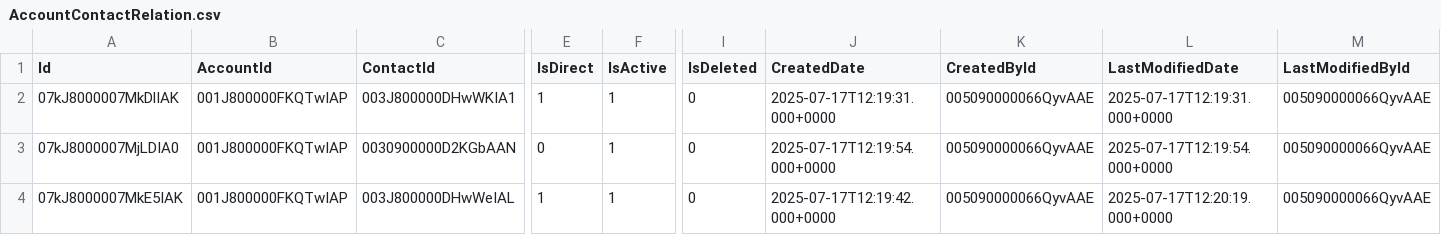
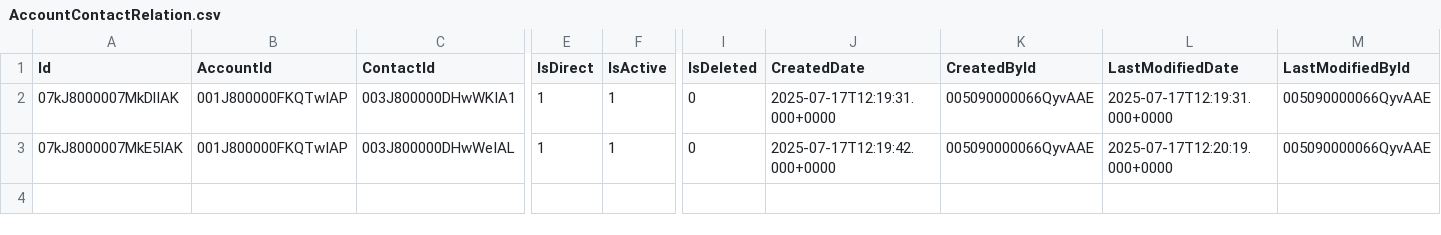
Before and after one commit to jelekOdaseva/ACID, a CSV file: data/AccountContactRelation.csv, drawn as a sheet; only a part is shown, gaps mark what is left out; rows hold the shown columns only; the diff names each change by its address in the sheet, - before the commit and + after, or states it on an @@ line.

Commit message:
Update AccountContactRelation.csv

```diff
--- a/data/AccountContactRelation.csv
+++ b/data/AccountContactRelation.csv
-row 3: 07kJ8000007MjLDIA0 | 001J800000FKQTwIAP | 0030900000D2KGbAAN | 0 | 1 | 0 | 2025-07-17T12:19:54.000+0000 | 005090000066QyvAAE | 2025-07-17T12:19:54.000+0000 | 005090000066QyvAAE
```
